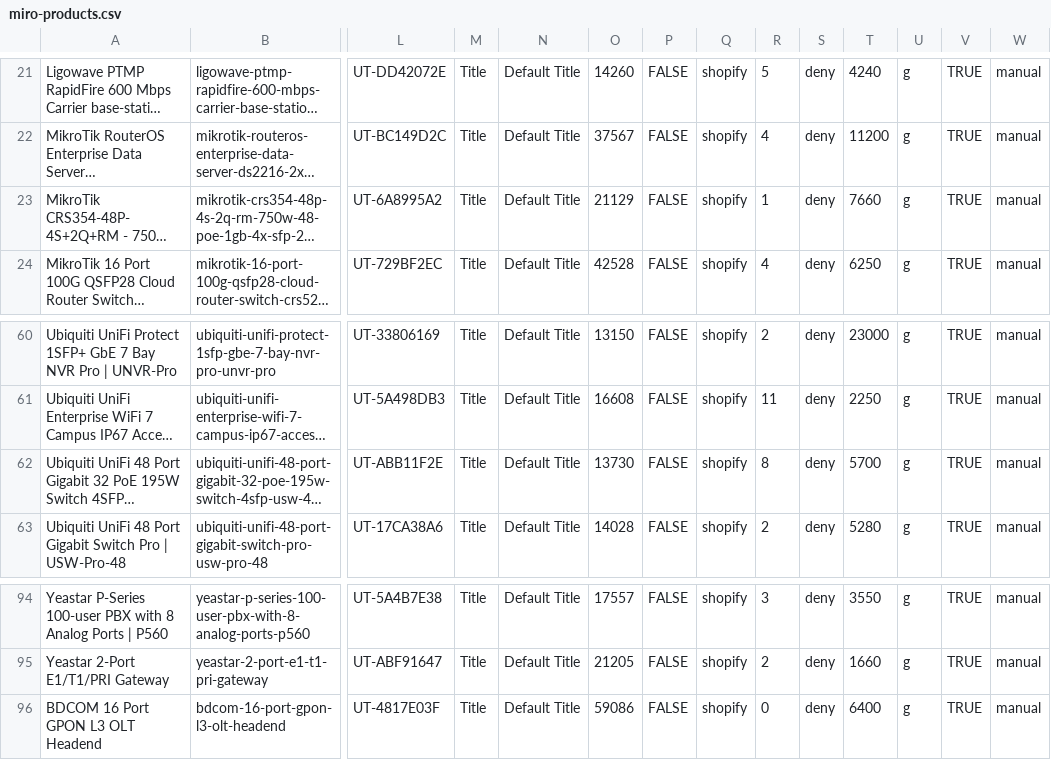
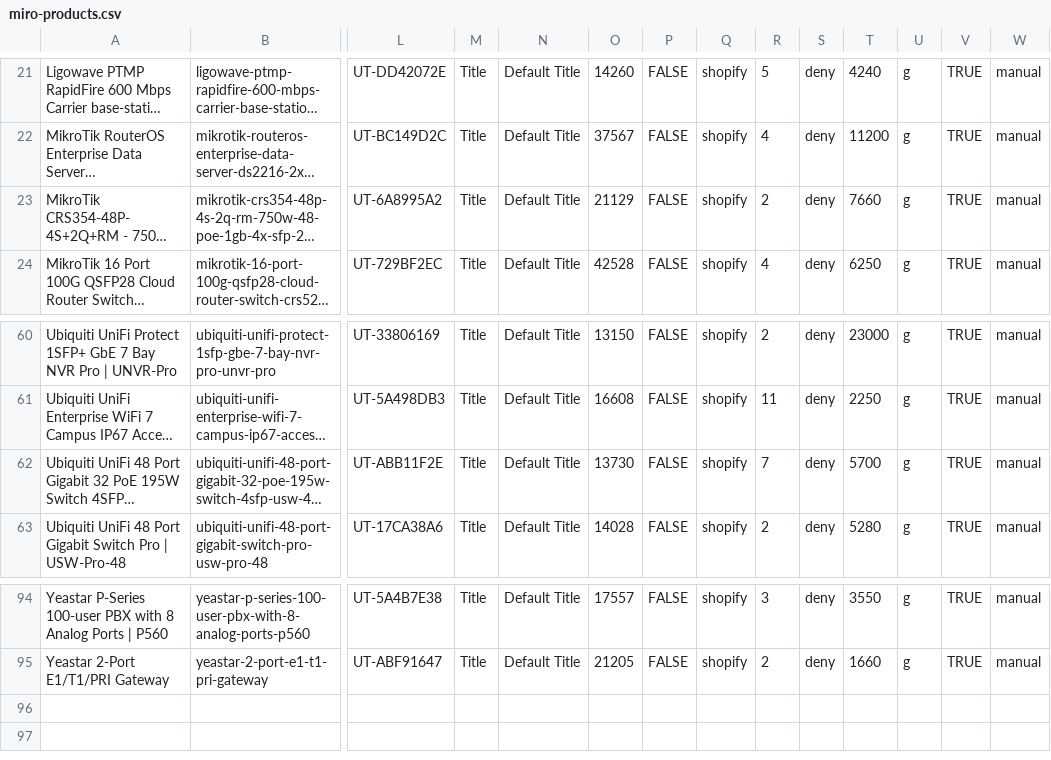
Before and after one commit to ryallonline/ubratech-finder, a CSV file: miro-products.csv, drawn as a sheet; only a part is shown, gaps mark what is left out; long unchanged cells end in …; rows hold the shown columns only; the diff names each change by its address in the sheet, - before the commit and + after, or states it on an @@ line.

Commit message:
miro pages + products + catalogue refresh 2026-11-19T13:02:38Z

```diff
--- a/miro-products.csv
+++ b/miro-products.csv
-R23: 1
+R23: 2
-R62: 8
+R62: 7
-row 96: BDCOM 16 Port GPON L3 OLT Headend | bdcom-16-port-gpon-l3-olt-headend | UT-4817E03F | Title | Default Title | 59086 | FALSE | shopify | 0 | deny | 6400 | g | TRUE | manual
```
Also changed, not shown: 2 other files.
